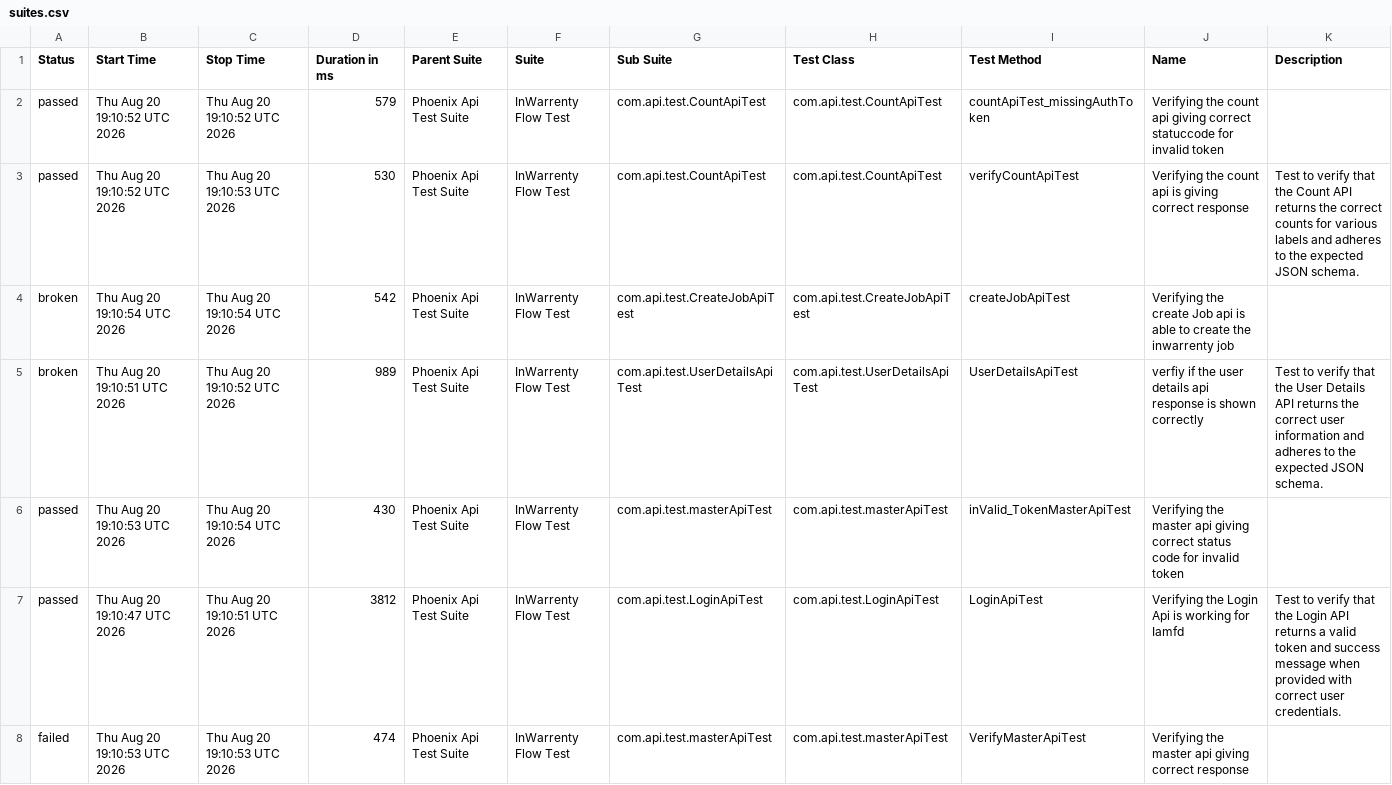
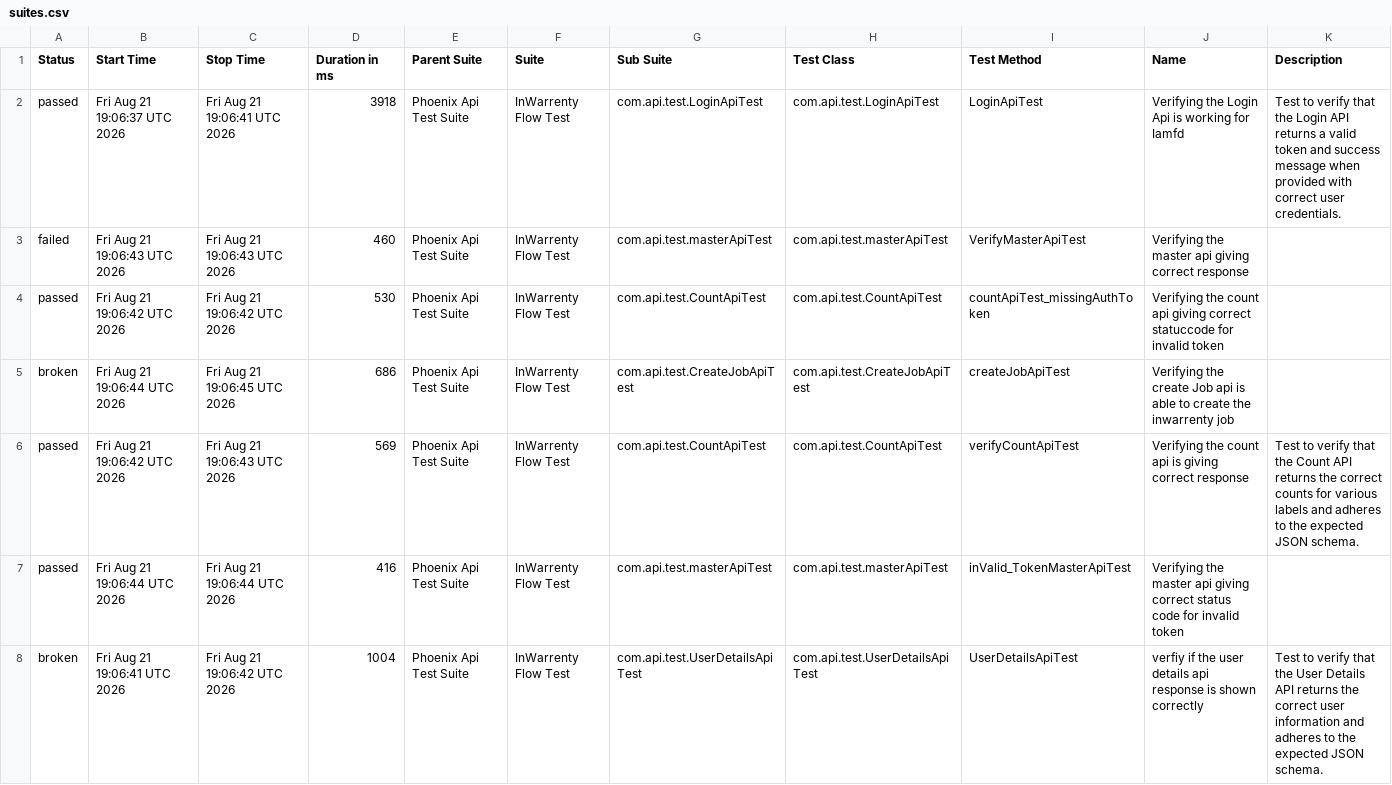
Before and after one commit to ganeshbs98/UI_APIFrameWork, a CSV file: data/suites.csv, drawn as a sheet.

```diff
--- a/data/suites.csv
+++ b/data/suites.csv
@@ -1,8 +1,8 @@
 "Status","Start Time","Stop Time","Duration in ms","Parent Suite","Suite","Sub Suite","Test Class","Test Method","Name","Description"
-"passed","Thu Aug 20 19:10:52 UTC 2026","Thu Aug 20 19:10:52 UTC 2026","579","Phoenix Api Test Suite","InWarrenty Flow Test","com.api.test.CountApiTest","com.api.test.CountApiTest","countApiTest_missingAuthToken","Verifying the count api giving correct statuccode for invalid token",""
-"passed","Thu Aug 20 19:10:52 UTC 2026","Thu Aug 20 19:10:53 UTC 2026","530","Phoenix Api Test Suite","InWarrenty Flow Test","com.api.test.CountApiTest","com.api.test.CountApiTest","verifyCountApiTest","Verifying the count api  is giving correct response","Test to verify that the Count API returns the correct counts for various labels and adheres to the expected JSON schema."
-"broken","Thu Aug 20 19:10:54 UTC 2026","Thu Aug 20 19:10:54 UTC 2026","542","Phoenix Api Test Suite","InWarrenty Flow Test","com.api.test.CreateJobApiTest","com.api.test.CreateJobApiTest","createJobApiTest","Verifying the create Job api is able to create the inwarrenty job",""
-"broken","Thu Aug 20 19:10:51 UTC 2026","Thu Aug 20 19:10:52 UTC 2026","989","Phoenix Api Test Suite","InWarrenty Flow Test","com.api.test.UserDetailsApiTest","com.api.test.UserDetailsApiTest","UserDetailsApiTest","verfiy if the user details api response is  shown correctly","Test to verify that the User Details API returns the correct user information and adheres to the expected JSON schema."
-"passed","Thu Aug 20 19:10:53 UTC 2026","Thu Aug 20 19:10:54 UTC 2026","430","Phoenix Api Test Suite","InWarrenty Flow Test","com.api.test.masterApiTest","com.api.test.masterApiTest","inValid_TokenMasterApiTest","Verifying the master api giving correct status code for invalid token",""
-"passed","Thu Aug 20 19:10:47 UTC 2026","Thu Aug 20 19:10:51 UTC 2026","3812","Phoenix Api Test Suite","InWarrenty Flow Test","com.api.test.LoginApiTest","com.api.test.LoginApiTest","LoginApiTest","Verifying the Login Api is working for Iamfd","Test to verify that the Login API returns a valid token and success message when provided with correct user credentials."
-"failed","Thu Aug 20 19:10:53 UTC 2026","Thu Aug 20 19:10:53 UTC 2026","474","Phoenix Api Test Suite","InWarrenty Flow Test","com.api.test.masterApiTest","com.api.test.masterApiTest","VerifyMasterApiTest","Verifying the master api giving correct response",""
+"passed","Fri Aug 21 19:06:37 UTC 2026","Fri Aug 21 19:06:41 UTC 2026","3918","Phoenix Api Test Suite","InWarrenty Flow Test","com.api.test.LoginApiTest","com.api.test.LoginApiTest","LoginApiTest","Verifying the Login Api is working for Iamfd","Test to verify that the Login API returns a valid token and success message when provided with correct user credentials."
+"failed","Fri Aug 21 19:06:43 UTC 2026","Fri Aug 21 19:06:43 UTC 2026","460","Phoenix Api Test Suite","InWarrenty Flow Test","com.api.test.masterApiTest","com.api.test.masterApiTest","VerifyMasterApiTest","Verifying the master api giving correct response",""
+"passed","Fri Aug 21 19:06:42 UTC 2026","Fri Aug 21 19:06:42 UTC 2026","530","Phoenix Api Test Suite","InWarrenty Flow Test","com.api.test.CountApiTest","com.api.test.CountApiTest","countApiTest_missingAuthToken","Verifying the count api giving correct statuccode for invalid token",""
+"broken","Fri Aug 21 19:06:44 UTC 2026","Fri Aug 21 19:06:45 UTC 2026","686","Phoenix Api Test Suite","InWarrenty Flow Test","com.api.test.CreateJobApiTest","com.api.test.CreateJobApiTest","createJobApiTest","Verifying the create Job api is able to create the inwarrenty job",""
+"passed","Fri Aug 21 19:06:42 UTC 2026","Fri Aug 21 19:06:43 UTC 2026","569","Phoenix Api Test Suite","InWarrenty Flow Test","com.api.test.CountApiTest","com.api.test.CountApiTest","verifyCountApiTest","Verifying the count api  is giving correct response","Test to verify that the Count API returns the correct counts for various labels and adheres to the expected JSON schema."
+"passed","Fri Aug 21 19:06:44 UTC 2026","Fri Aug 21 19:06:44 UTC 2026","416","Phoenix Api Test Suite","InWarrenty Flow Test","com.api.test.masterApiTest","com.api.test.masterApiTest","inValid_TokenMasterApiTest","Verifying the master api giving correct status code for invalid token",""
+"broken","Fri Aug 21 19:06:41 UTC 2026","Fri Aug 21 19:06:42 UTC 2026","1004","Phoenix Api Test Suite","InWarrenty Flow Test","com.api.test.UserDetailsApiTest","com.api.test.UserDetailsApiTest","UserDetailsApiTest","verfiy if the user details api response is  shown correctly","Test to verify that the User Details API returns the correct user information and adheres to the expected JSON schema."
```
Also changed, not shown: data/behaviors.csv, 48 other files.
